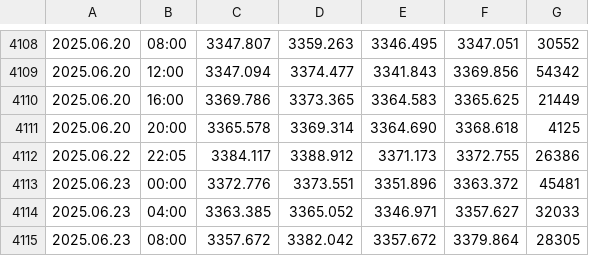
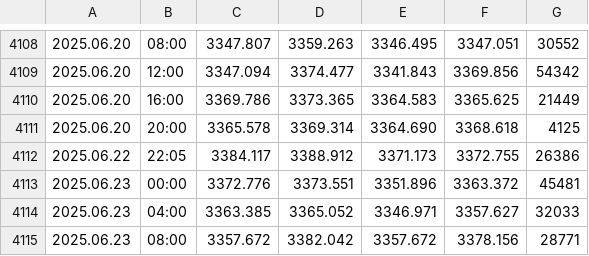
Before and after one commit to approveresearch/bet.github, a CSV file: XAUUSDc240.csv, drawn as a sheet; only a part is shown, gaps mark what is left out.

```diff
--- a/XAUUSDc240.csv
+++ b/XAUUSDc240.csv
@@ -4114,2 +4114,2 @@
 2025.06.23,04:00,3363.385,3365.052,3346.971,3357.627,32033
-2025.06.23,08:00,3357.672,3382.042,3357.672,3379.864,28305
+2025.06.23,08:00,3357.672,3382.042,3357.672,3378.156,28771
```
Also changed, not shown: XAUUSDc60.csv.
